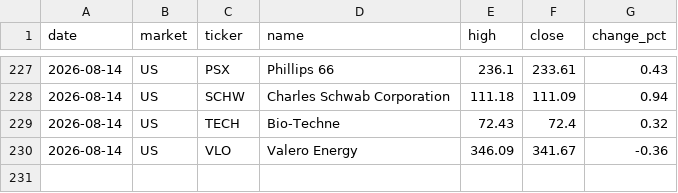
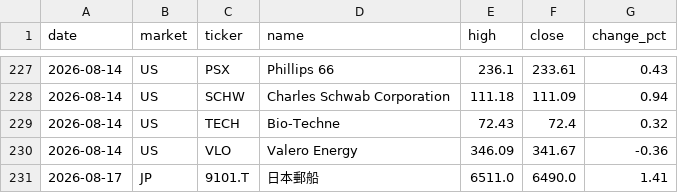
Before and after one commit to su402011-hash/high52-scanner, a CSV file: outputs/history.csv, drawn as a sheet; only a part is shown, gaps mark what is left out; the diff names each change by its address in the sheet, - before the commit and + after, or states it on an @@ line.

```diff
--- a/outputs/history.csv
+++ b/outputs/history.csv
+row 231: 2026-08-17 | JP | 9101.T | 日本郵船 | 6511.0 | 6490.0 | 1.41
```
Also changed, not shown: outputs/ranking.csv, 2 other files.
